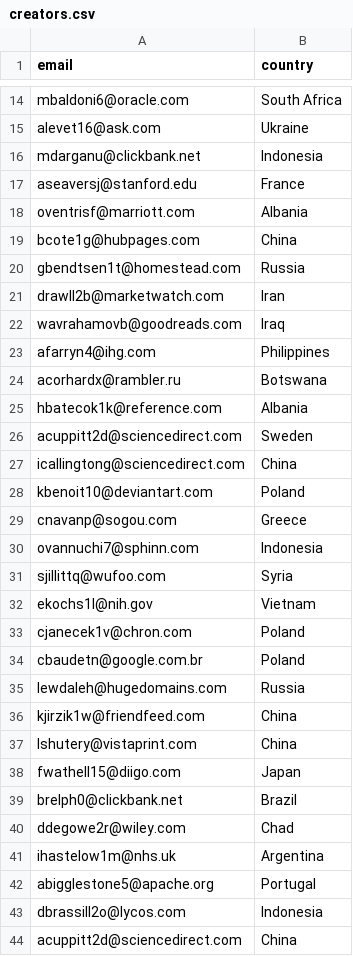
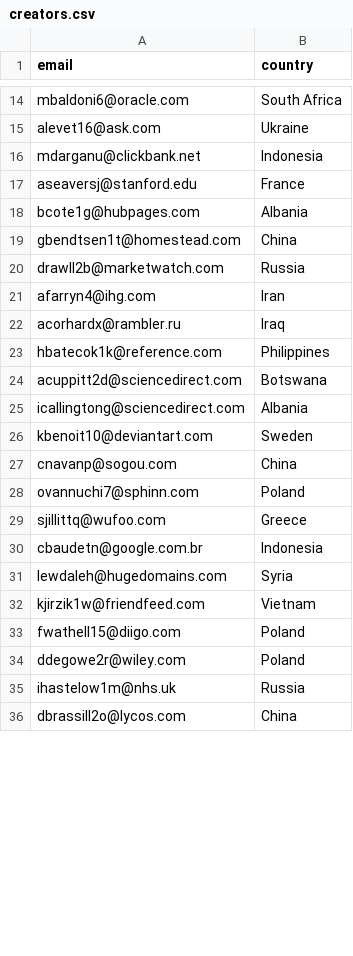
Before and after one commit to theopin/Punchender, a CSV file: data/creators.csv, drawn as a sheet; only a part is shown, gaps mark what is left out; the diff covers the shown part only.

```diff
--- a/data/creators.csv
+++ b/data/creators.csv
@@ -17,28 +17,20 @@ mdarganu@clickbank.net,Indonesia
 aseaversj@stanford.edu,France
-oventrisf@marriott.com,Albania
-bcote1g@hubpages.com,China
-gbendtsen1t@homestead.com,Russia
-drawll2b@marketwatch.com,Iran
-wavrahamovb@goodreads.com,Iraq
-afarryn4@ihg.com,Philippines
-acorhardx@rambler.ru,Botswana
-hbatecok1k@reference.com,Albania
-acuppitt2d@sciencedirect.com,Sweden
-icallingtong@sciencedirect.com,China
-kbenoit10@deviantart.com,Poland
-cnavanp@sogou.com,Greece
-ovannuchi7@sphinn.com,Indonesia
-sjillittq@wufoo.com,Syria
-ekochs1l@nih.gov,Vietnam
-cjanecek1v@chron.com,Poland
-cbaudetn@google.com.br,Poland
-lewdaleh@hugedomains.com,Russia
-kjirzik1w@friendfeed.com,China
-lshutery@vistaprint.com,China
-fwathell15@diigo.com,Japan
-brelph0@clickbank.net,Brazil
-ddegowe2r@wiley.com,Chad
-ihastelow1m@nhs.uk,Argentina
-abigglestone5@apache.org,Portugal
-dbrassill2o@lycos.com,Indonesia
-acuppitt2d@sciencedirect.com,China
+bcote1g@hubpages.com,Albania
+gbendtsen1t@homestead.com,China
+drawll2b@marketwatch.com,Russia
+afarryn4@ihg.com,Iran
+acorhardx@rambler.ru,Iraq
+hbatecok1k@reference.com,Philippines
+acuppitt2d@sciencedirect.com,Botswana
+icallingtong@sciencedirect.com,Albania
+kbenoit10@deviantart.com,Sweden
+cnavanp@sogou.com,China
+ovannuchi7@sphinn.com,Poland
+sjillittq@wufoo.com,Greece
+cbaudetn@google.com.br,Indonesia
+lewdaleh@hugedomains.com,Syria
+kjirzik1w@friendfeed.com,Vietnam
+fwathell15@diigo.com,Poland
+ddegowe2r@wiley.com,Poland
+ihastelow1m@nhs.uk,Russia
+dbrassill2o@lycos.com,China
```
Also changed, not shown: 9 removed rows and 8 edited cells elsewhere in this file, data/backers.csv, data/backs.csv, 5 other files.
